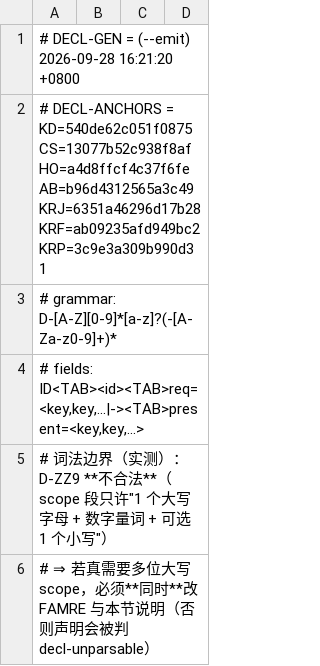
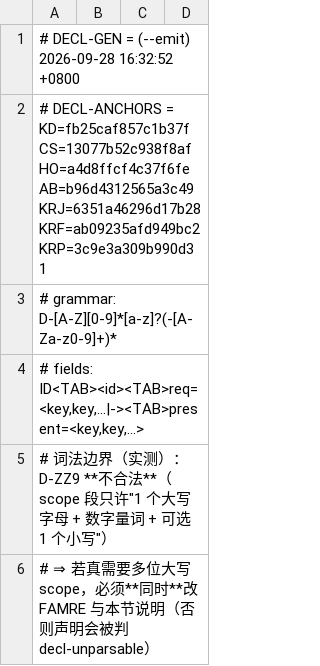
Before and after one commit to isharrrry/WPFOnLinux, a TSV file: build/MilBridge/tools/defect-registry-declared.tsv, drawn as a sheet; only a part is shown.

Commit message:
docs(#80): P1-W2 关账第二轮 —— 表第11行口径 + 牙判词去自匹配（path-field-empty，不变量 8->1）+ D-G103 族实例注（并入选号）+ 行号仅旁注
- build/MilBridge/tools/pkg-src-retiredpath-check.sh 12/7：判词文本去自匹配（path-field-empty）；不变量 grep -c "path=" 修前 8 -> 修后 1（唯一=发射端）、判词文本 0、缺目录腿输出 0；--selftest 11/11；--tree PASS files=568 code=0
- samples/WpfFeatureProbe/KNOWN-DEFECTS.md +7/0：D-G103 族实例注（自匹配族在判词文本上的新实例；如实记「由 t26 发现、队长裁定并入、不新号」）⇒ grep -c D-G103 12->14
- build/MilBridge/tools/defect-registry-declared.tsv：同趟 --emit（KD= 锚 == KD 现取），declared 保持 217
- build/MilBridge/P1-w2-report.md +6/0：第 11 行写死「t14 交付态值」+ 现值另给，与第 15 行同构
- build/MilBridge/P1-tail-scout.md +8/0：段级规则「行号仅旁注、一律以内容锚为准」
- 两极化真跑：正极 PASS rc=0 / 修前 crude=8（假红证据）/ 注入真空字段 FAIL 点名 :320 / 括注内同形不判红
- 指纹：inputs_fp 8c4ce894 -> c87cb187f45082e8（226 件不变；位移 100% 归因该牙）；两牙 DEFREG=PASS declared=217 / REPORTID=PASS files=200 ids=2073
- 具名不对拍如实记：t26 载体 §3 只有 V1/V2 两节、全文无 V3 ⇒ V3 出处是队长派单（载体缺节），载体本波 outOfScope 未动

```diff
--- a/build/MilBridge/tools/defect-registry-declared.tsv
+++ b/build/MilBridge/tools/defect-registry-declared.tsv
@@ -1,3 +1,3 @@
-# DECL-GEN = (--emit) 2026-09-28 16:21:20 +0800
-# DECL-ANCHORS = KD=540de62c051f0875 CS=13077b52c938f8af HO=a4d8ffcf4c37f6fe AB=b96d4312565a3c49 KRJ=6351a46296d17b28 KRF=ab09235afd949bc2 KRP=3c9e3a309b990d31
+# DECL-GEN = (--emit) 2026-09-28 16:32:52 +0800
+# DECL-ANCHORS = KD=fb25caf857c1b37f CS=13077b52c938f8af HO=a4d8ffcf4c37f6fe AB=b96d4312565a3c49 KRJ=6351a46296d17b28 KRF=ab09235afd949bc2 KRP=3c9e3a309b990d31
 # grammar: D-[A-Z][0-9]*[a-z]?(-[A-Za-z0-9]+)*
```
Also changed, not shown: 5 other files.
